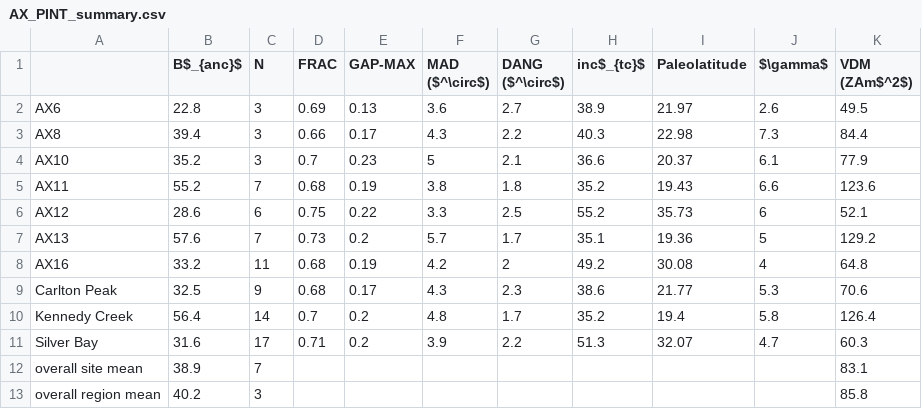
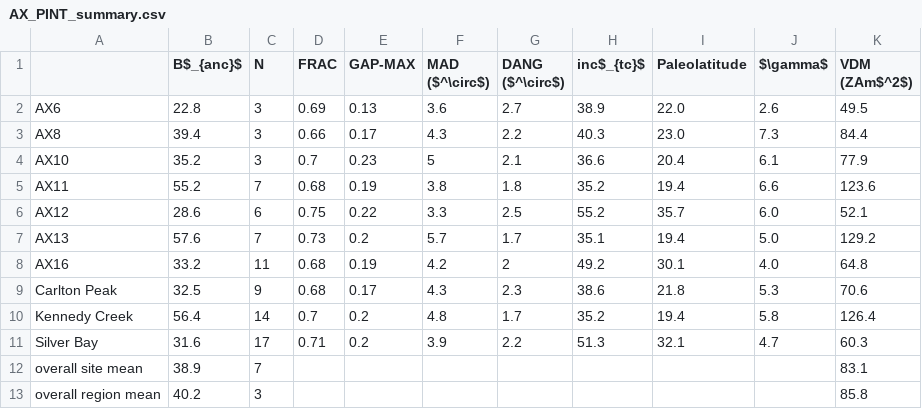
Before and after one commit to Swanson-Hysell-Group/AX_BD_PINT, a CSV file: data/IZZI/AX_PINT_summary.csv, drawn as a sheet.

```diff
--- a/data/IZZI/AX_PINT_summary.csv
+++ b/data/IZZI/AX_PINT_summary.csv
@@ -1,12 +1,12 @@
 ,B$_{anc}$,N,FRAC,GAP-MAX,MAD ($^\circ$),DANG ($^\circ$),inc$_{tc}$,Paleolatitude,$\gamma$,VDM (ZAm$^2$)
-AX6,22.8,3,0.69,0.13,3.6,2.7,38.9,21.97,2.6,49.5
-AX8,39.4,3,0.66,0.17,4.3,2.2,40.3,22.98,7.3,84.4
-AX10,35.2,3,0.7,0.23,5,2.1,36.6,20.37,6.1,77.9
-AX11,55.2,7,0.68,0.19,3.8,1.8,35.2,19.43,6.6,123.6
-AX12,28.6,6,0.75,0.22,3.3,2.5,55.2,35.73,6,52.1
-AX13,57.6,7,0.73,0.2,5.7,1.7,35.1,19.36,5,129.2
-AX16,33.2,11,0.68,0.19,4.2,2,49.2,30.08,4,64.8
-Carlton Peak,32.5,9,0.68,0.17,4.3,2.3,38.6,21.77,5.3,70.6
+AX6,22.8,3,0.69,0.13,3.6,2.7,38.9,22.0,2.6,49.5
+AX8,39.4,3,0.66,0.17,4.3,2.2,40.3,23.0,7.3,84.4
+AX10,35.2,3,0.7,0.23,5,2.1,36.6,20.4,6.1,77.9
+AX11,55.2,7,0.68,0.19,3.8,1.8,35.2,19.4,6.6,123.6
+AX12,28.6,6,0.75,0.22,3.3,2.5,55.2,35.7,6.0,52.1
+AX13,57.6,7,0.73,0.2,5.7,1.7,35.1,19.4,5.0,129.2
+AX16,33.2,11,0.68,0.19,4.2,2,49.2,30.1,4.0,64.8
+Carlton Peak,32.5,9,0.68,0.17,4.3,2.3,38.6,21.8,5.3,70.6
 Kennedy Creek,56.4,14,0.7,0.2,4.8,1.7,35.2,19.4,5.8,126.4
-Silver Bay,31.6,17,0.71,0.2,3.9,2.2,51.3,32.07,4.7,60.3
+Silver Bay,31.6,17,0.71,0.2,3.9,2.2,51.3,32.1,4.7,60.3
 overall site mean,38.9,7,,,,,,,,83.1
```
Also changed, not shown: data/IZZI/AX_PINT_specimen_summary.csv, 12 other files.
